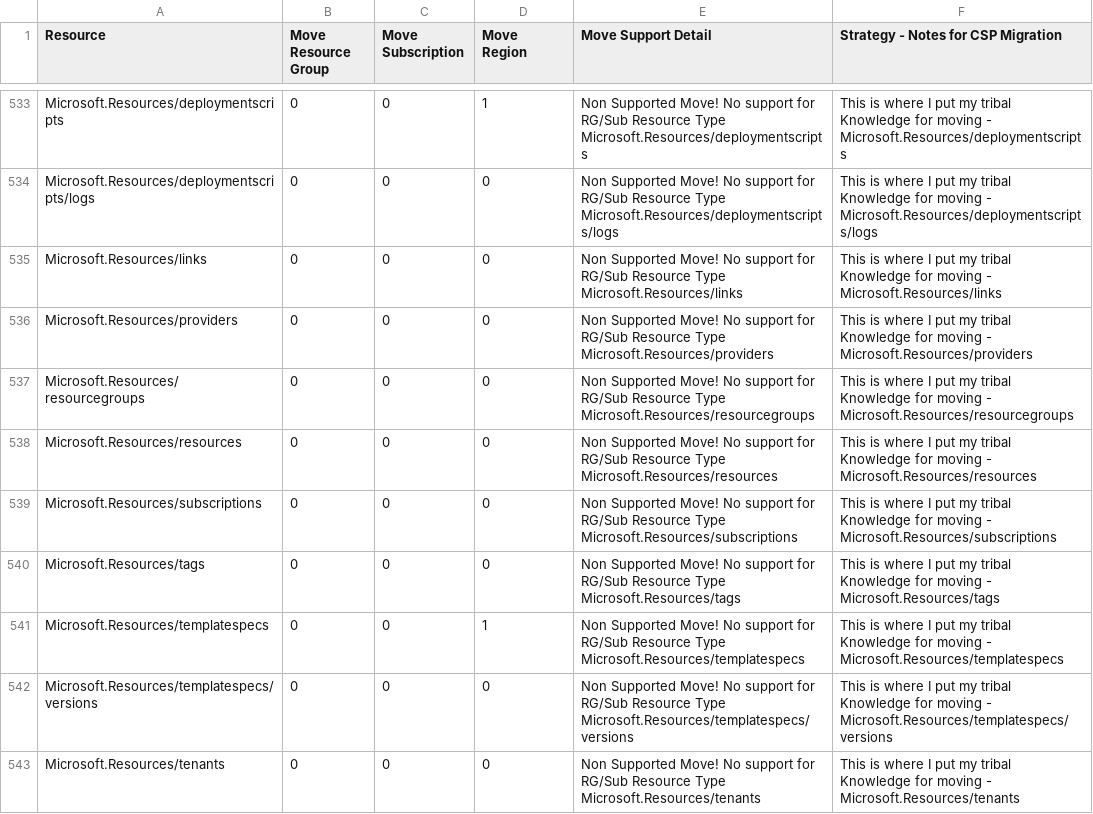
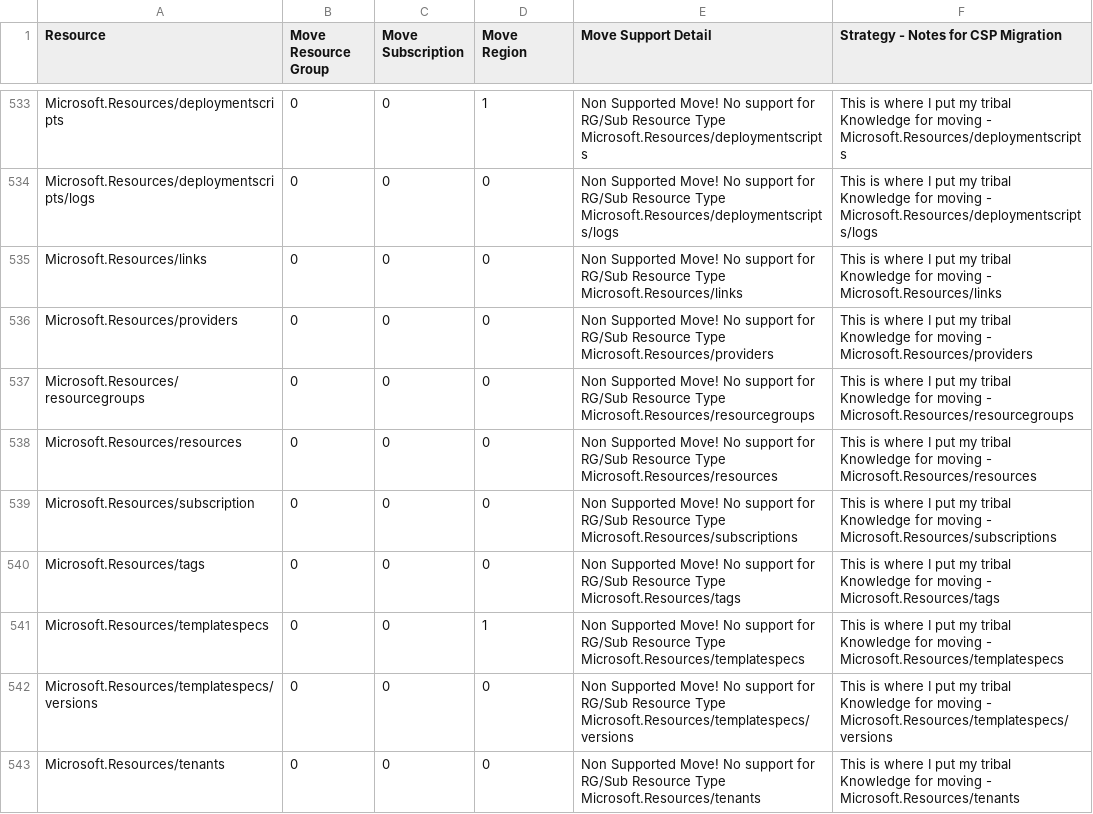
Before and after one commit to techwisejf/resource-capabilities-SCJF, a CSV file: CMST-FullMoveSupportMaster-Region.csv, drawn as a sheet; only a part is shown, gaps mark what is left out.

Commit message:
Update CMST-FullMoveSupportMaster-Region.csv
microsoft.resources/subscriptions removed the "S" on the resource type listed to show Global resource in worksheet.

```diff
--- a/CMST-FullMoveSupportMaster-Region.csv
+++ b/CMST-FullMoveSupportMaster-Region.csv
@@ -538,3 +538,3 @@
 "Microsoft.Resources/resources","0","0","0","Non Supported Move! No support for  RG/Sub Resource Type  Microsoft.Resources/resources","This is where I put my tribal Knowledge for moving - Microsoft.Resources/resources"
-"Microsoft.Resources/subscriptions","0","0","0","Non Supported Move! No support for  RG/Sub Resource Type  Microsoft.Resources/subscriptions","This is where I put my tribal Knowledge for moving - Microsoft.Resources/subscriptions"
+"Microsoft.Resources/subscription","0","0","0","Non Supported Move! No support for  RG/Sub Resource Type  Microsoft.Resources/subscriptions","This is where I put my tribal Knowledge for moving - Microsoft.Resources/subscriptions"
 "Microsoft.Resources/tags","0","0","0","Non Supported Move! No support for  RG/Sub Resource Type  Microsoft.Resources/tags","This is where I put my tribal Knowledge for moving - Microsoft.Resources/tags"
```
